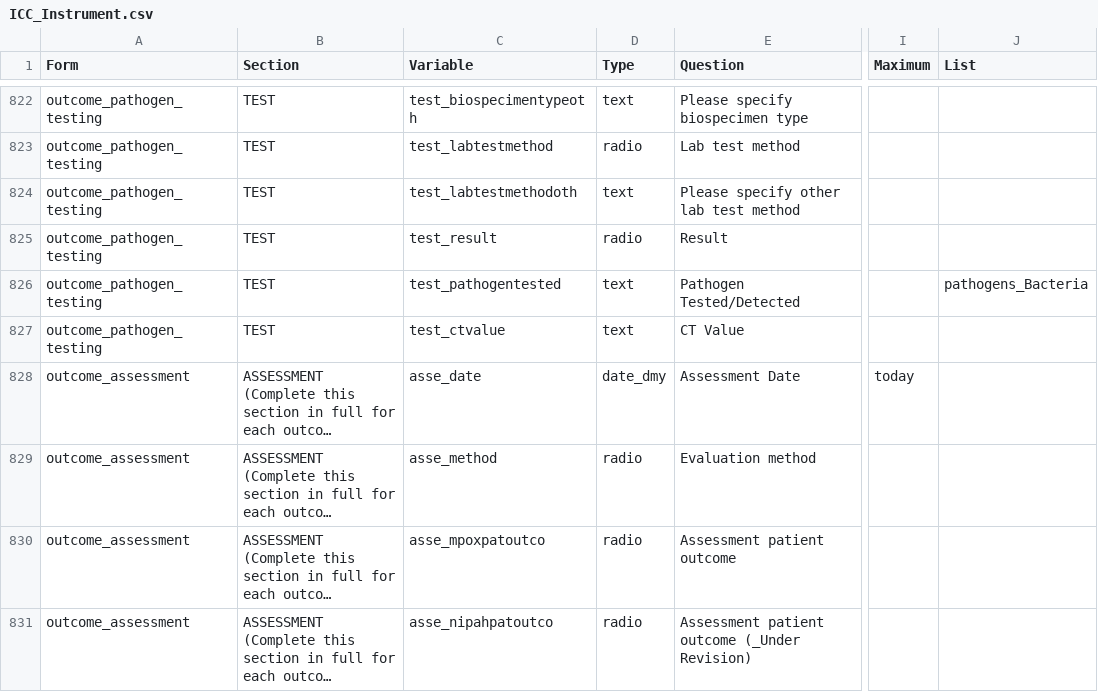
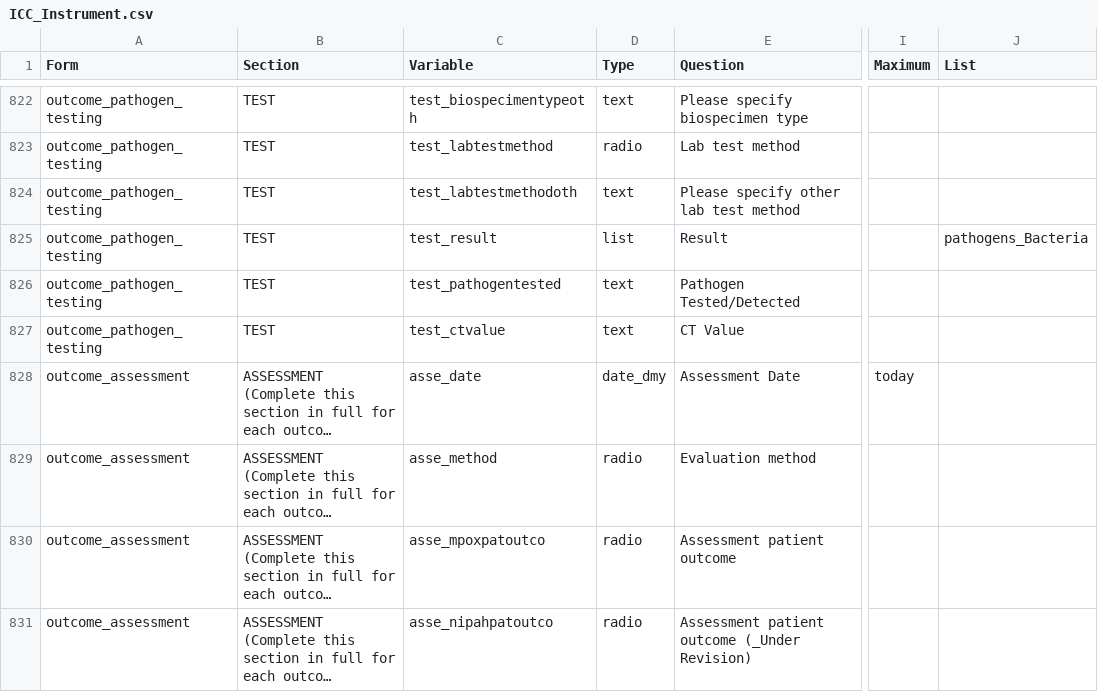
Before and after one commit to EstebanGarciaG/ISARIC_CORE_CRF_test, a CSV file: ICC 1/ICC 1.0.0/ICC_Instrument.csv, drawn as a sheet; only a part is shown, gaps mark what is left out; long unchanged cells end in …; the diff names each change by its address in the sheet, - before the commit and + after, or states it on an @@ line.

Commit message:
Update ICC_Instrument.csv

```diff
--- a/ICC 1/ICC 1.0.0/ICC_Instrument.csv
+++ b/ICC 1/ICC 1.0.0/ICC_Instrument.csv
-D825 (Type): radio
+D825 (Type): list
-J825 (List): (empty)
+J825 (List): pathogens_Bacteria
-J826 (List): pathogens_Bacteria
+J826 (List): (empty)
```
